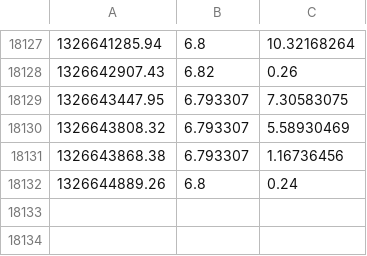
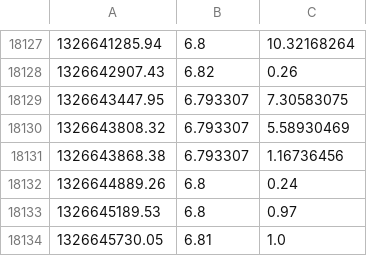
Before and after one commit to Pascal66/ga-bitbot, a CSV file: datafeed/bcfeed_thUSD_1min.csv, drawn as a sheet; only a part is shown, gaps mark what is left out; the diff names each change by its address in the sheet, - before the commit and + after, or states it on an @@ line.

```diff
--- a/datafeed/bcfeed_thUSD_1min.csv
+++ b/datafeed/bcfeed_thUSD_1min.csv
+row 18133: 1326645189.53 | 6.8 | 0.97
+row 18134: 1326645730.05 | 6.81 | 1.0
```
Also changed, not shown: datafeed/bcfeed_btcexUSD_1min.csv, 4 other files.
